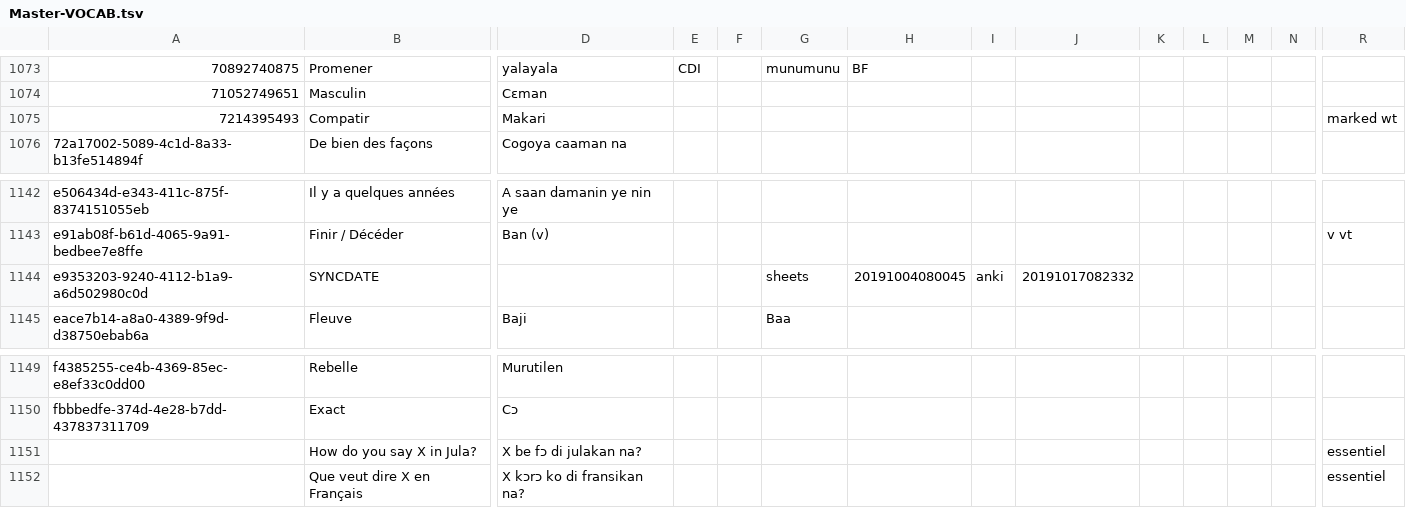
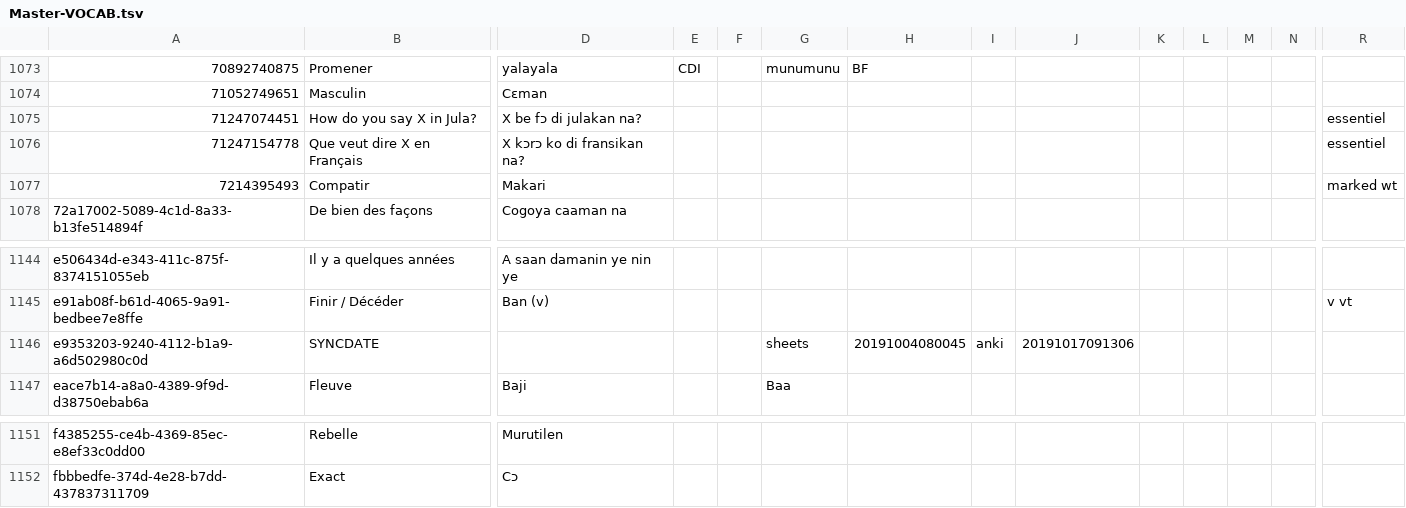
Before and after one commit to boydkelly/blog, a TSV file: static/download/Master-VOCAB.tsv, drawn as a sheet; only a part is shown, gaps mark what is left out; removed rows and columns are numbered as before the commit, all else as after; rows hold the shown columns only; the diff names each change by its address in the sheet, - before the commit and + after, or states it on an @@ line.

Commit message:
anki updates by script

```diff
--- a/static/download/Master-VOCAB.tsv
+++ b/static/download/Master-VOCAB.tsv
+row 1075: 71247074451 | How do you say X in Jula? | X be fɔ di julakan na? |  |  |  |  |  |  |  |  |  |  | essentiel
+row 1076: 71247154778 | Que veut dire X en Français | X kɔrɔ ko di fransikan na? |  |  |  |  |  |  |  |  |  |  | essentiel
-J1146: 20191017082332
+J1146: 20191017091306
-row 1151:  | How do you say X in Jula? | X be fɔ di julakan na? |  |  |  |  |  |  |  |  |  |  | essentiel
-row 1152:  | Que veut dire X en Français | X kɔrɔ ko di fransikan na? |  |  |  |  |  |  |  |  |  |  | essentiel
```
